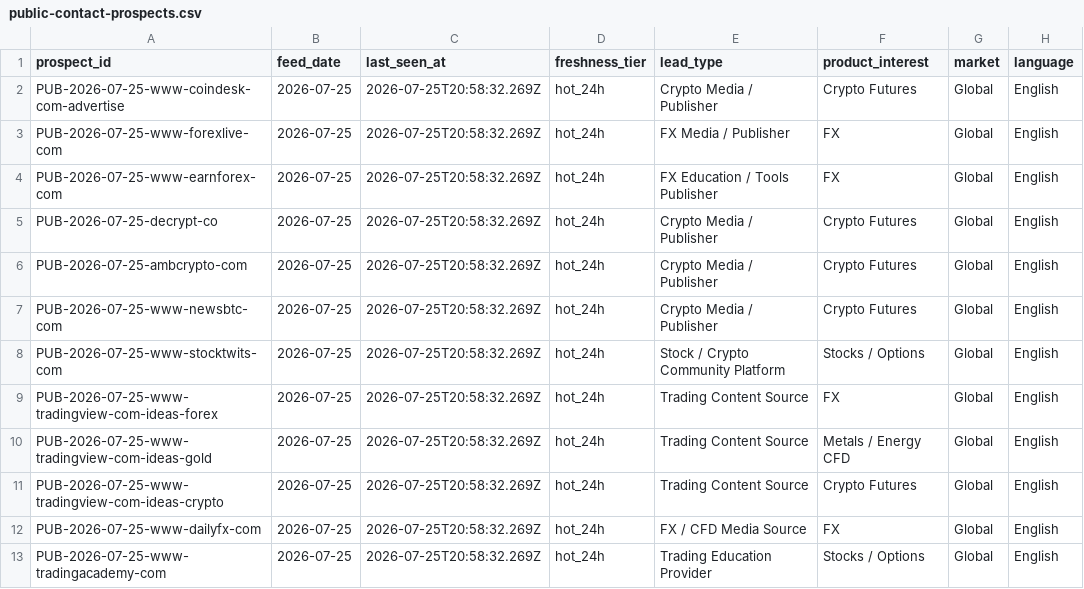
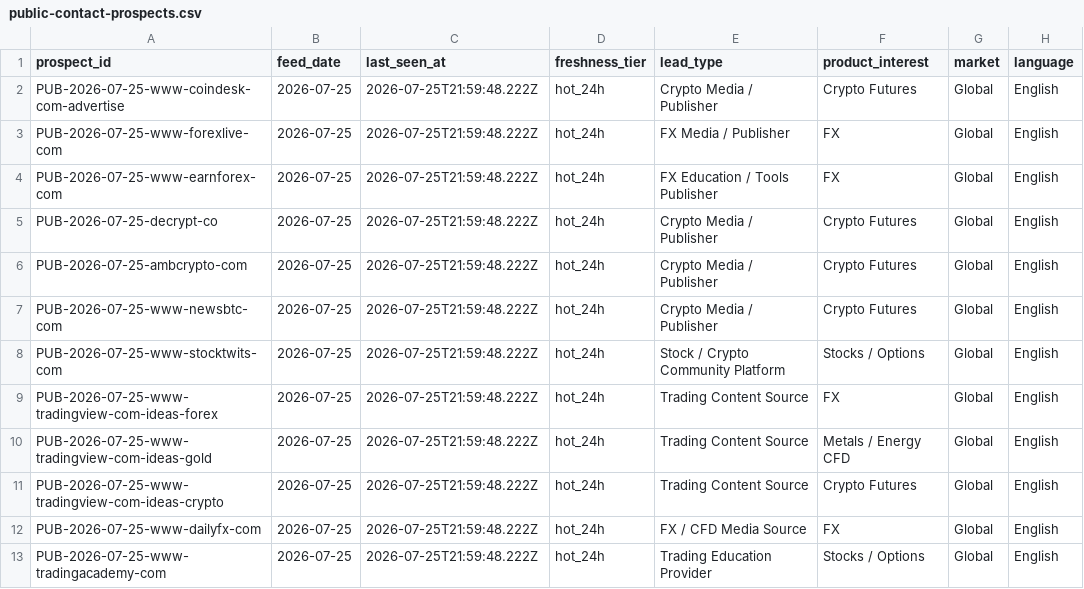
Before and after one commit to songchen539-alt/daily-active-trader-leads, a CSV file: data/public-contact-prospects.csv, drawn as a sheet; only a part is shown; the diff names each change by its address in the sheet, - before the commit and + after, or states it on an @@ line.

```diff
--- a/data/public-contact-prospects.csv
+++ b/data/public-contact-prospects.csv
-C2:C13 (last_seen_at): 2026-07-25T20:58:32.269Z
+C2:C13 (last_seen_at): 2026-07-25T21:59:48.222Z
```
Also changed, not shown: data/client-opportunities.csv, data/latest-active-feed.csv, 8 other files.
